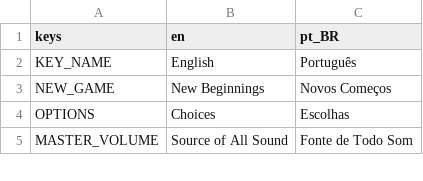
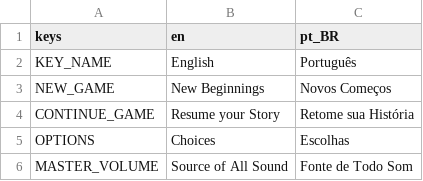
Before and after one commit to rilifon/At-the-Edge-of-the-World, a CSV file: project/localization/localizations.csv, drawn as a sheet; only a part is shown.

Commit message:
Start of game save and loading

```diff
--- a/project/localization/localizations.csv
+++ b/project/localization/localizations.csv
@@ -3,2 +3,3 @@ KEY_NAME,English,Português
 NEW_GAME,   New Beginnings   ,   Novos Começos
+CONTINUE_GAME,   Resume your Story   ,   Retome sua História
 OPTIONS,  Choices  ,  Escolhas
```
Also changed, not shown: 11 other files.
